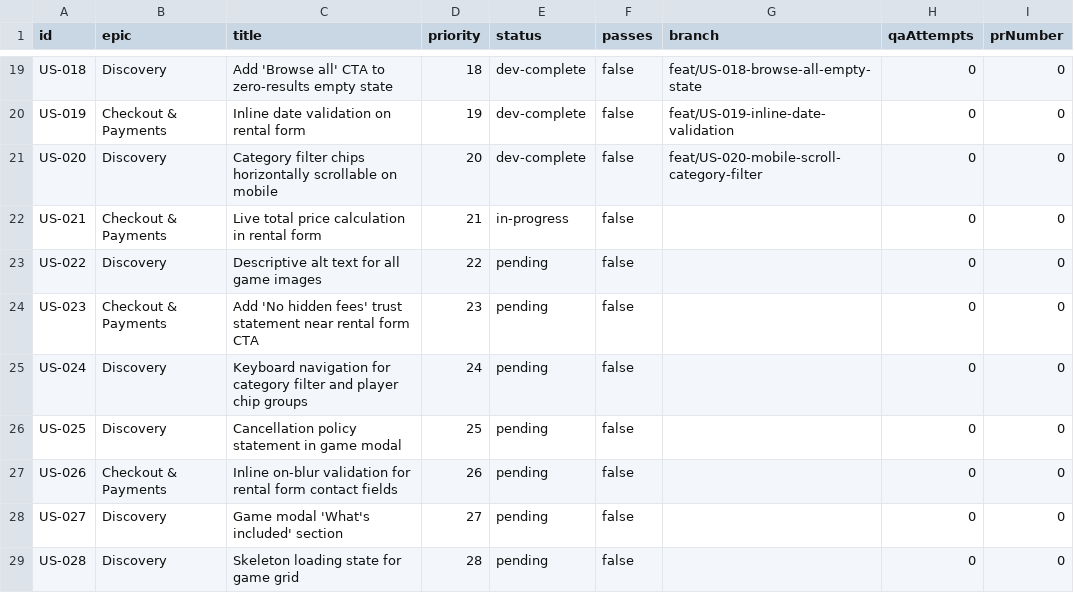
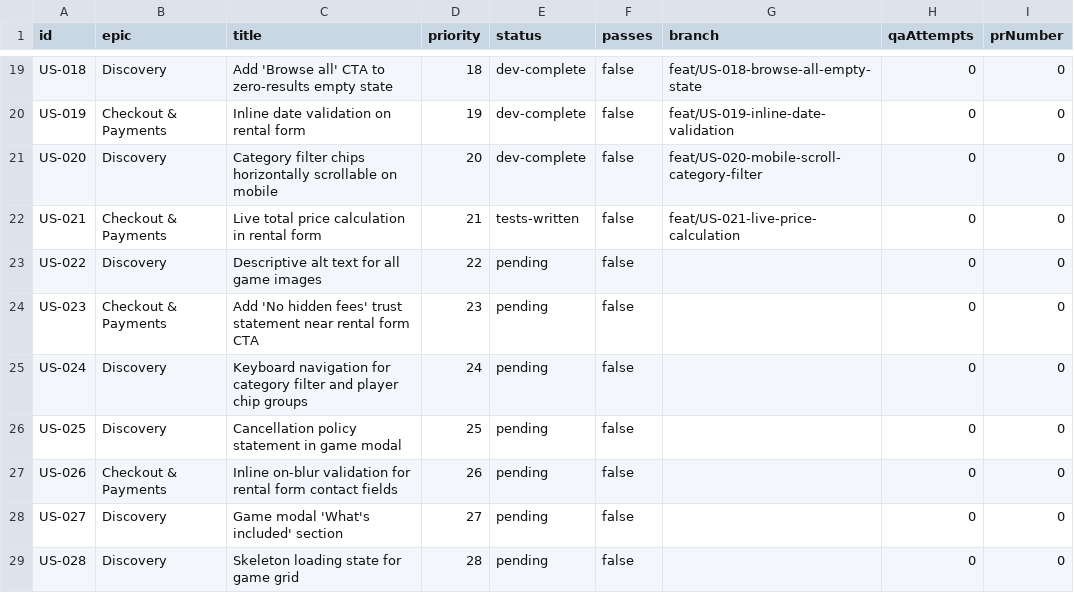
Before and after one commit to baburam1985/RentAGame, a CSV file: scripts/ralph/prd.csv, drawn as a sheet; only a part is shown, gaps mark what is left out.

Commit message:
chore: [US-021] tests written (RED)

```diff
--- a/scripts/ralph/prd.csv
+++ b/scripts/ralph/prd.csv
@@ -21,3 +21,3 @@ US-019,Checkout & Payments,"Inline date validation on rental form",19,dev-comple
 US-020,Discovery,"Category filter chips horizontally scrollable on mobile",20,dev-complete,false,feat/US-020-mobile-scroll-category-filter,0,0
-US-021,Checkout & Payments,"Live total price calculation in rental form",21,in-progress,false,,0,0
+US-021,Checkout & Payments,"Live total price calculation in rental form",21,tests-written,false,feat/US-021-live-price-calculation,0,0
 US-022,Discovery,"Descriptive alt text for all game images",22,pending,false,,0,0
```
Also changed, not shown: 2 other files.
